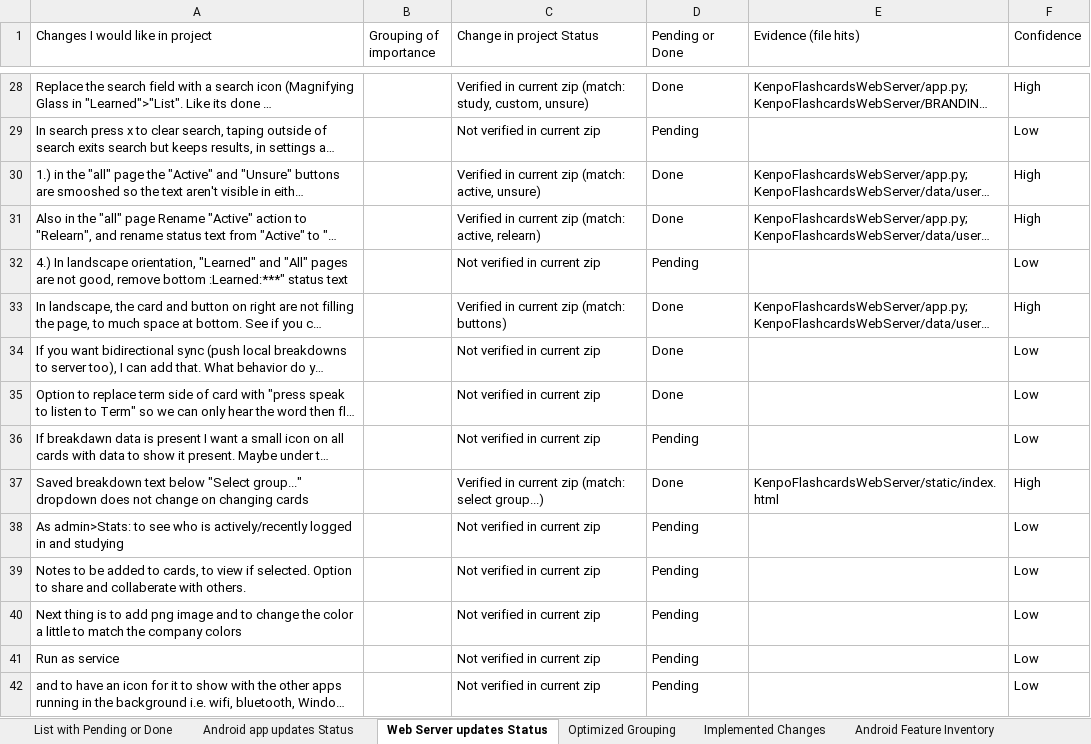
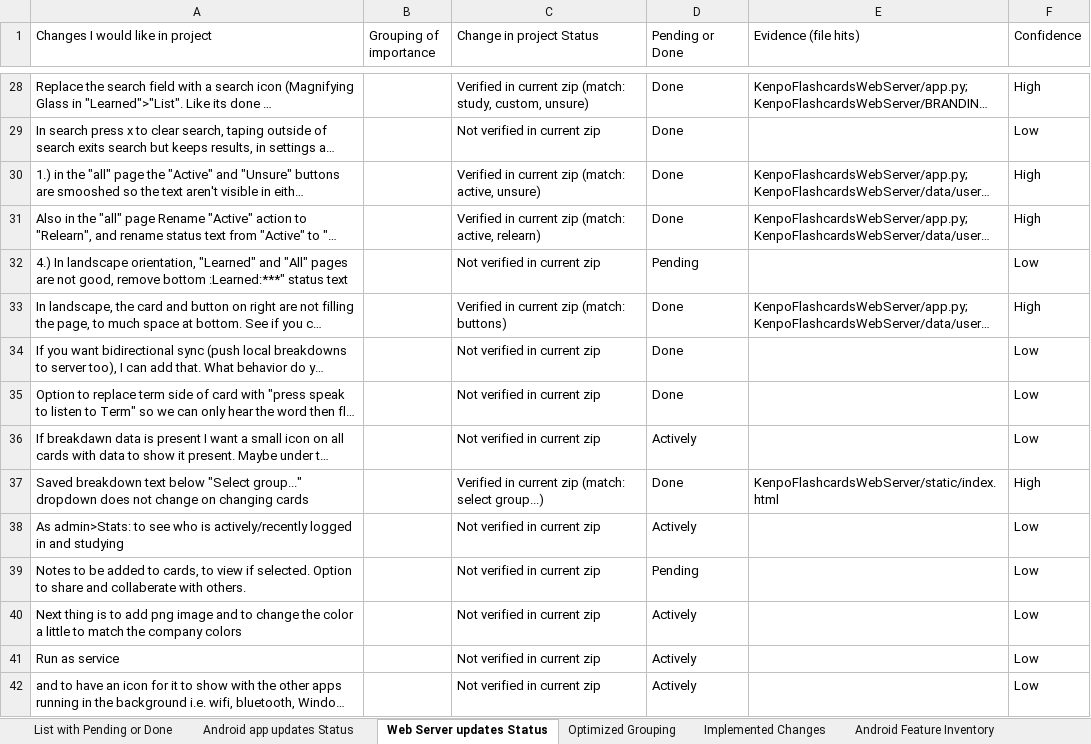
Before and after one commit to sidscri/KenpoFlashCards, an Excel workbook: App_Web_server_changes_to_be_merged_STATUS_BASELINE_Jan15_FEATURES_UPDATED (1).xlsx, sheet Web Server updates Status, drawn as a sheet; only a part is shown, gaps mark what is left out; long unchanged cells end in …; values as stored, in another font and other column widths than the file's, no cell formats; conditional formats not drawn; the diff covers the shown part only; the diff names each change by its address in the sheet, - before the commit and + after, or states it on an @@ line.

```diff
--- a/App_Web_server_changes_to_be_merged_STATUS_BASELINE_Jan15_FEATURES_UPDATED (1).xlsx (sheet Web Server updates Status)
+++ b/App_Web_server_changes_to_be_merged_STATUS_BASELINE_Jan15_FEATURES_UPDATED (1).xlsx (sheet Web Server updates Status)
-D29 (Pending or Done): Pending
+D29 (Pending or Done): Done
-D36 (Pending or Done): Pending
+D36 (Pending or Done): Actively
-D38 (Pending or Done): Pending
+D38 (Pending or Done): Actively
-D40:D42 (Pending or Done): Pending
+D40:D42 (Pending or Done): Actively
```
Also changed, not shown: 11 edited cells elsewhere in this sheet, sheet List with Pending or Done, sheet Android app updates Status, cell formats, charts or pictures, 2 other files.
